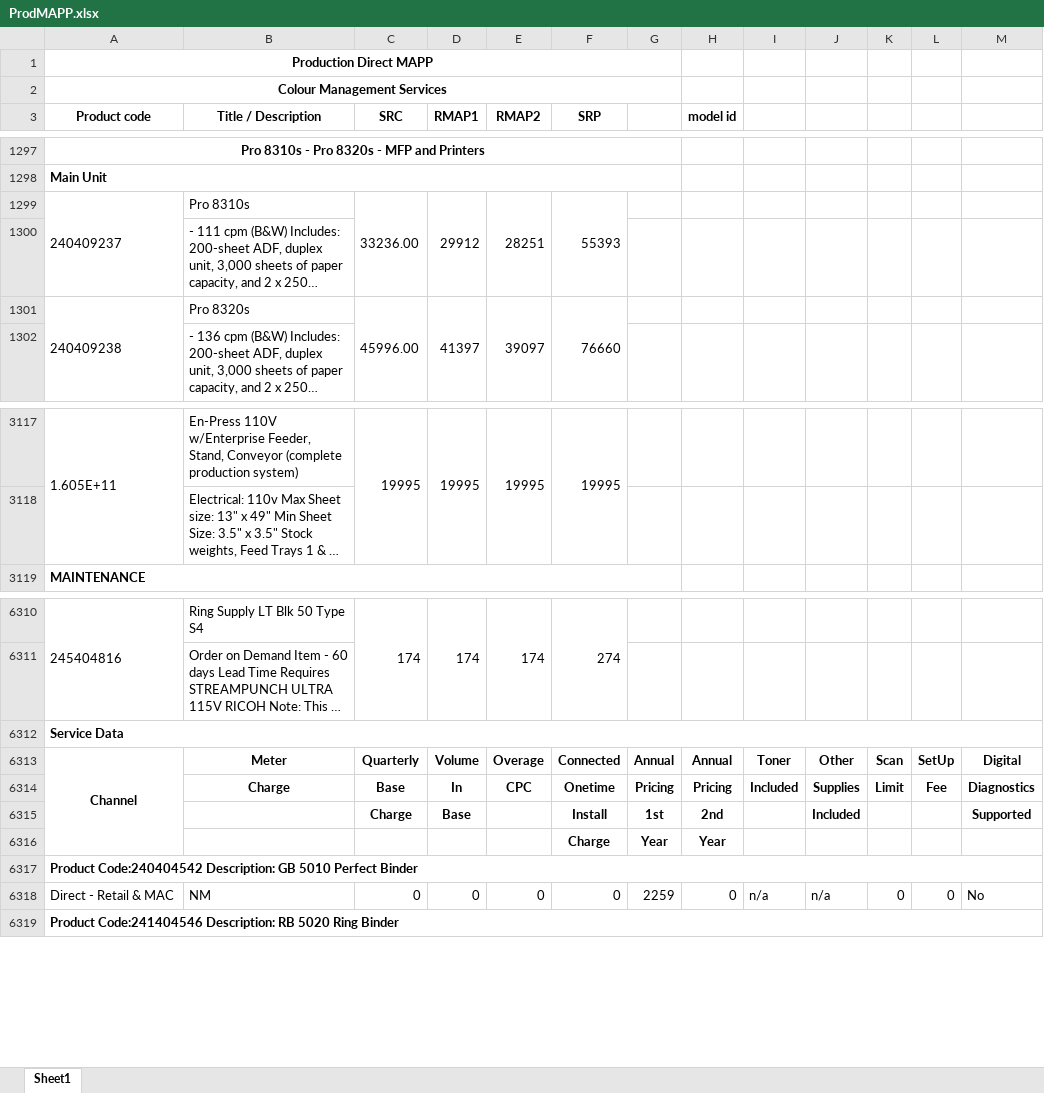
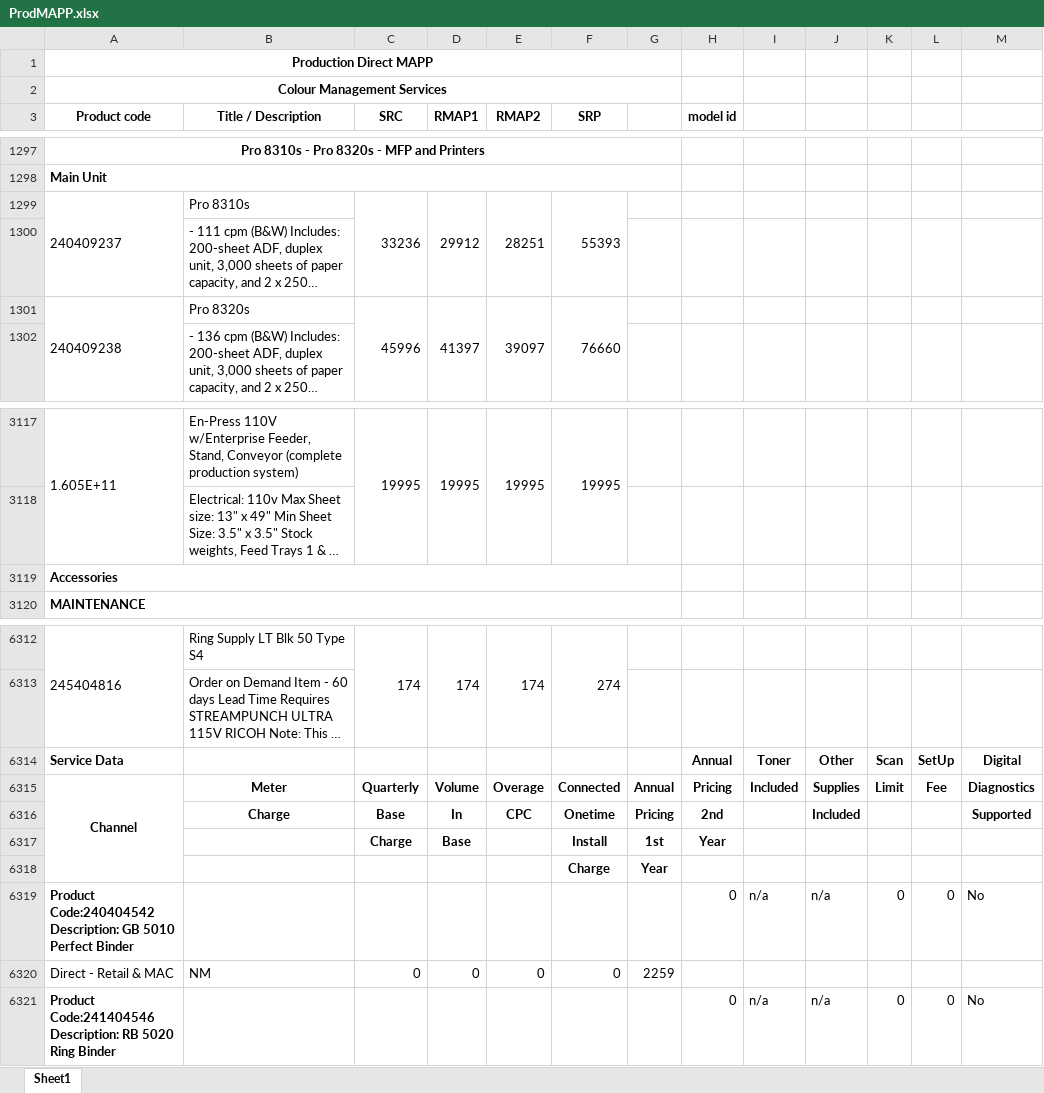
Before and after one commit to ChimeraBlack1/pup2, an Excel workbook: ProdMAPP.xlsx, sheet Sheet1, drawn as a sheet; only a part is shown, gaps mark what is left out; long unchanged cells end in …; values as stored, in another font and other column widths than the file's, no borders; removed rows and columns are numbered as before the commit, all else as after; the diff covers the shown part only; the diff names each change by its address in the sheet, - before the commit and + after, or states it on an @@ line.

Commit message:
added time saved data and visual seperator. Also stopped global accessories from ever turning on grouping after the first time

```diff
--- a/ProdMAPP.xlsx (sheet Sheet1)
+++ b/ProdMAPP.xlsx (sheet Sheet1)
-C1299 (SRC): 33236.00
+C1299 (SRC): 33236
-C1301 (SRC): 45996.00
+C1301 (SRC): 45996
+row 3119: Accessories
-row 6312: Service Data
+row 6314: Service Data |  |  |  |  |  |  | Annual | Toner | Other | Scan | SetUp | Digital
-H6315 (model id): Annual
+H6315 (model id): Pricing
-I6315: Toner
+I6315: Included
-J6315: Other
+J6315: Supplies
-K6315: Scan
+K6315: Limit
-L6315: SetUp
+L6315: Fee
-M6315: Digital
+M6315: Diagnostics
-H6316 (model id): Pricing
+H6316 (model id): 2nd
-I6316: Included
+I6316: (empty)
-J6316: Supplies
+J6316: Included
-K6316: Limit
+K6316: (empty)
-L6316: Fee
+L6316: (empty)
-M6316: Diagnostics
+M6316: Supported
-H6317 (model id): 2nd
+H6317 (model id): Year
-J6317: Included
+J6317: (empty)
-M6317: Supported
+M6317: (empty)
-H6318 (model id): Year
+H6318 (model id): (empty)
-row 6317: Product Code:240404542 Description: GB 5010 Perfect Binder
+row 6319: Product Code:240404542 Description: GB 5010 Perfect Binder |  |  |  |  |  |  | 0 | n/a | n/a | 0 | 0 | No
-H6320 (model id): 0
+H6320 (model id): (empty)
-I6320: n/a
+I6320: (empty)
-J6320: n/a
+J6320: (empty)
-K6320: 0
+K6320: (empty)
-L6320: 0
+L6320: (empty)
-M6320: No
+M6320: (empty)
-row 6319: Product Code:241404546 Description: RB 5020 Ring Binder
+row 6321: Product Code:241404546 Description: RB 5020 Ring Binder |  |  |  |  |  |  | 0 | n/a | n/a | 0 | 0 | No
```
Also changed, not shown: 42 added rows, 41 removed rows and 315 edited cells elsewhere in this sheet, 4 other files.
